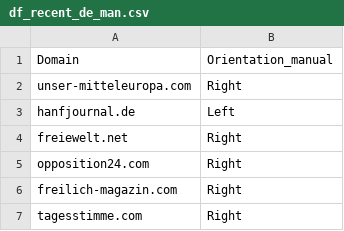
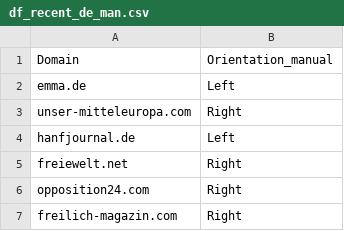
Before and after one commit to julaluehring/newsguard-review-analysis, a CSV file: df_recent_de_man.csv, drawn as a sheet; only a part is shown; the shorter side is filled out with more unchanged rows.

```diff
--- a/df_recent_de_man.csv
+++ b/df_recent_de_man.csv
@@ -1,2 +1,3 @@
 Domain;Orientation_manual
+emma.de;Left
 unser-mitteleuropa.com;Right
```
Also changed, not shown: df_recent_de.csv, 1 other file.
